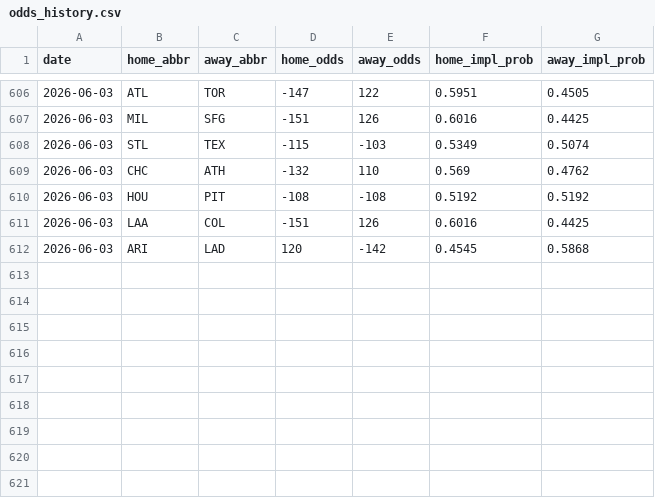
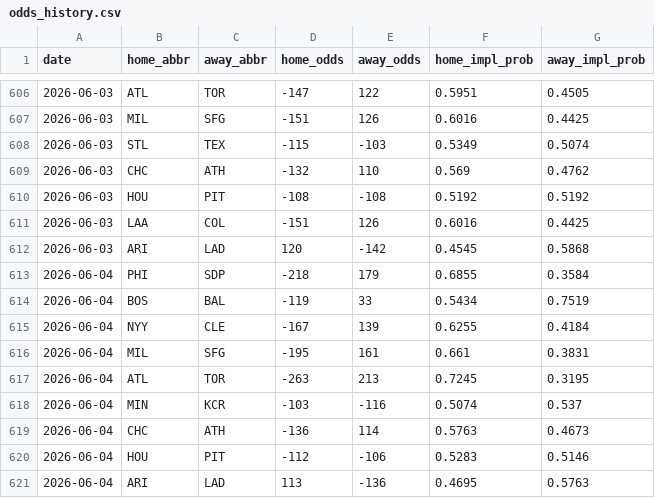
Before and after one commit to codys19/mlb-predictormlb-predictor, a CSV file: raw/odds_history.csv, drawn as a sheet; only a part is shown, gaps mark what is left out; the diff names each change by its address in the sheet, - before the commit and + after, or states it on an @@ line.

```diff
--- a/raw/odds_history.csv
+++ b/raw/odds_history.csv
+row 613: 2026-06-04 | PHI | SDP | -218 | 179 | 0.6855 | 0.3584
+row 614: 2026-06-04 | BOS | BAL | -119 | 33 | 0.5434 | 0.7519
+row 615: 2026-06-04 | NYY | CLE | -167 | 139 | 0.6255 | 0.4184
+row 616: 2026-06-04 | MIL | SFG | -195 | 161 | 0.661 | 0.3831
+row 617: 2026-06-04 | ATL | TOR | -263 | 213 | 0.7245 | 0.3195
+row 618: 2026-06-04 | MIN | KCR | -103 | -116 | 0.5074 | 0.537
+row 619: 2026-06-04 | CHC | ATH | -136 | 114 | 0.5763 | 0.4673
+row 620: 2026-06-04 | HOU | PIT | -112 | -106 | 0.5283 | 0.5146
+row 621: 2026-06-04 | ARI | LAD | 113 | -136 | 0.4695 | 0.5763
```
Also changed, not shown: 8 other files.
